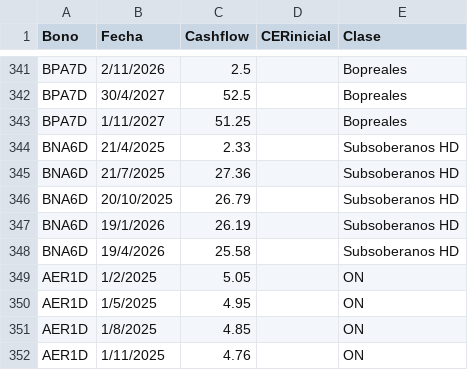
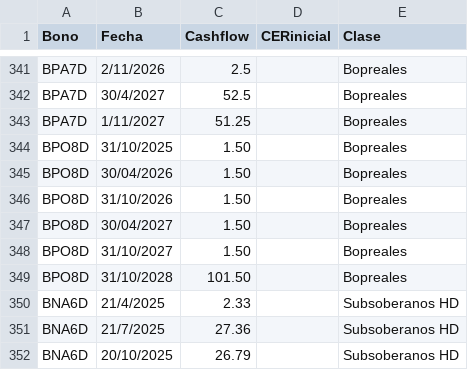
Before and after one commit to mau1878/BonosTIRprecio, a CSV file: Cashflowbonos.csv, drawn as a sheet; only a part is shown, gaps mark what is left out; the shorter side is filled out with more unchanged rows.

Commit message:
Update Cashflowbonos.csv

```diff
--- a/Cashflowbonos.csv
+++ b/Cashflowbonos.csv
@@ -343,2 +343,8 @@ BPA7D,30/4/2027,52.5,,Bopreales
 BPA7D,1/11/2027,51.25,,Bopreales
+BPO8D,31/10/2025,1.50,,Bopreales
+BPO8D,30/04/2026,1.50,,Bopreales
+BPO8D,31/10/2026,1.50,,Bopreales
+BPO8D,30/04/2027,1.50,,Bopreales
+BPO8D,31/10/2027,1.50,,Bopreales
+BPO8D,31/10/2028,101.50,,Bopreales
 BNA6D,21/4/2025,2.33,,Subsoberanos HD
```
